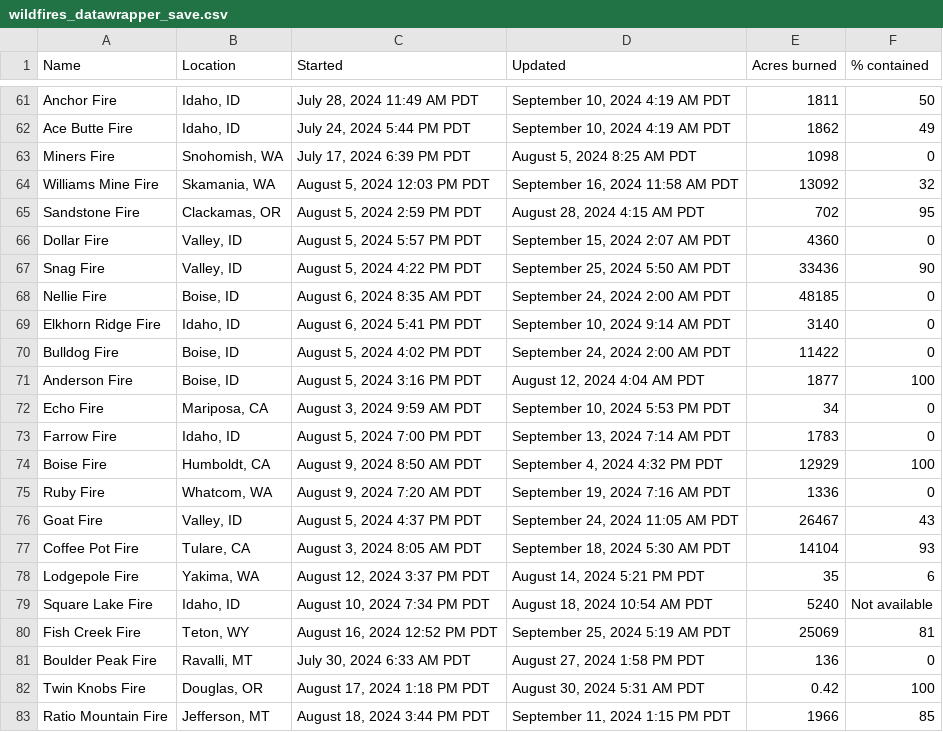
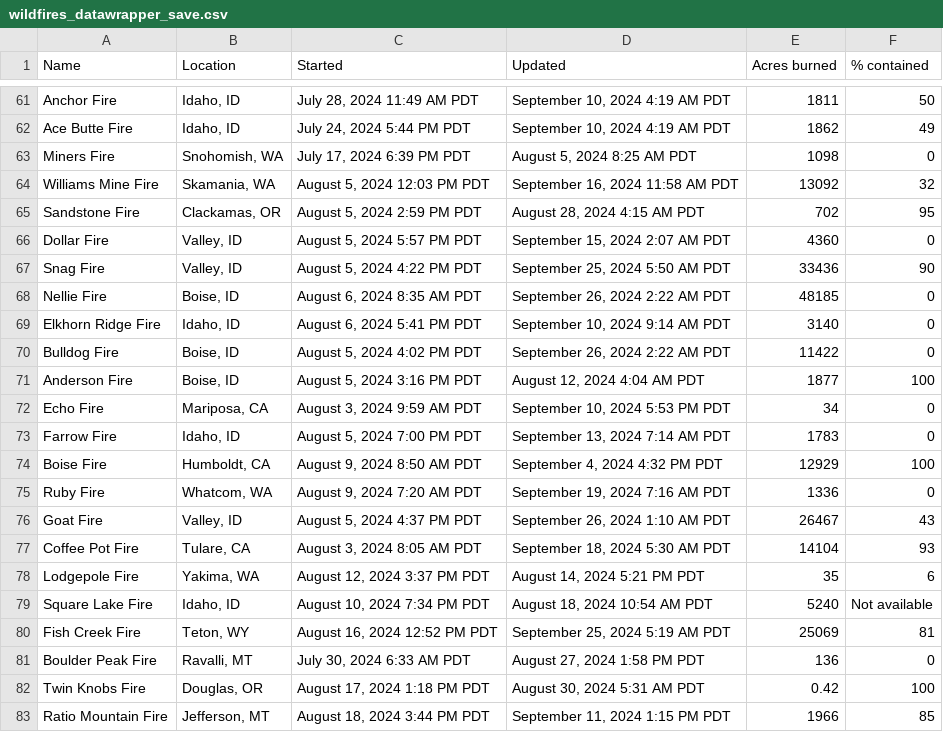
Before and after one commit to cbs-news-data/wildfire_watch, a CSV file: data/wildfires_datawrapper_save.csv, drawn as a sheet; only a part is shown, gaps mark what is left out.

```diff
--- a/data/wildfires_datawrapper_save.csv
+++ b/data/wildfires_datawrapper_save.csv
@@ -67,5 +67,5 @@ Dollar Fire,"Valley, ID","August 5, 2024 5:57 PM PDT","September 15, 2024 2:07 A
 Snag Fire,"Valley, ID","August 5, 2024 4:22 PM PDT","September 25, 2024 5:50 AM PDT",33436,90
-Nellie Fire,"Boise, ID","August 6, 2024 8:35 AM PDT","September 24, 2024 2:00 AM PDT",48185,0
+Nellie Fire,"Boise, ID","August 6, 2024 8:35 AM PDT","September 26, 2024 2:22 AM PDT",48185,0
 Elkhorn Ridge Fire,"Idaho, ID","August 6, 2024 5:41 PM PDT","September 10, 2024 9:14 AM PDT",3140,0
-Bulldog Fire,"Boise, ID","August 5, 2024 4:02 PM PDT","September 24, 2024 2:00 AM PDT",11422,0
+Bulldog Fire,"Boise, ID","August 5, 2024 4:02 PM PDT","September 26, 2024 2:22 AM PDT",11422,0
 Anderson Fire,"Boise, ID","August 5, 2024 3:16 PM PDT","August 12, 2024 4:04 AM PDT",1877,100
@@ -75,3 +75,3 @@ Boise Fire,"Humboldt, CA","August 9, 2024 8:50 AM PDT","September 4, 2024 4:32 P
 Ruby Fire,"Whatcom, WA","August 9, 2024 7:20 AM PDT","September 19, 2024 7:16 AM PDT",1336,0
-Goat Fire,"Valley, ID","August 5, 2024 4:37 PM PDT","September 24, 2024 11:05 AM PDT",26467,43
+Goat Fire,"Valley, ID","August 5, 2024 4:37 PM PDT","September 26, 2024 1:10 AM PDT",26467,43
 Coffee Pot Fire,"Tulare, CA","August 3, 2024 8:05 AM PDT","September 18, 2024 5:30 AM PDT",14104,93
```
Also changed, not shown: data/wildfires_save.csv, 3 other files.
